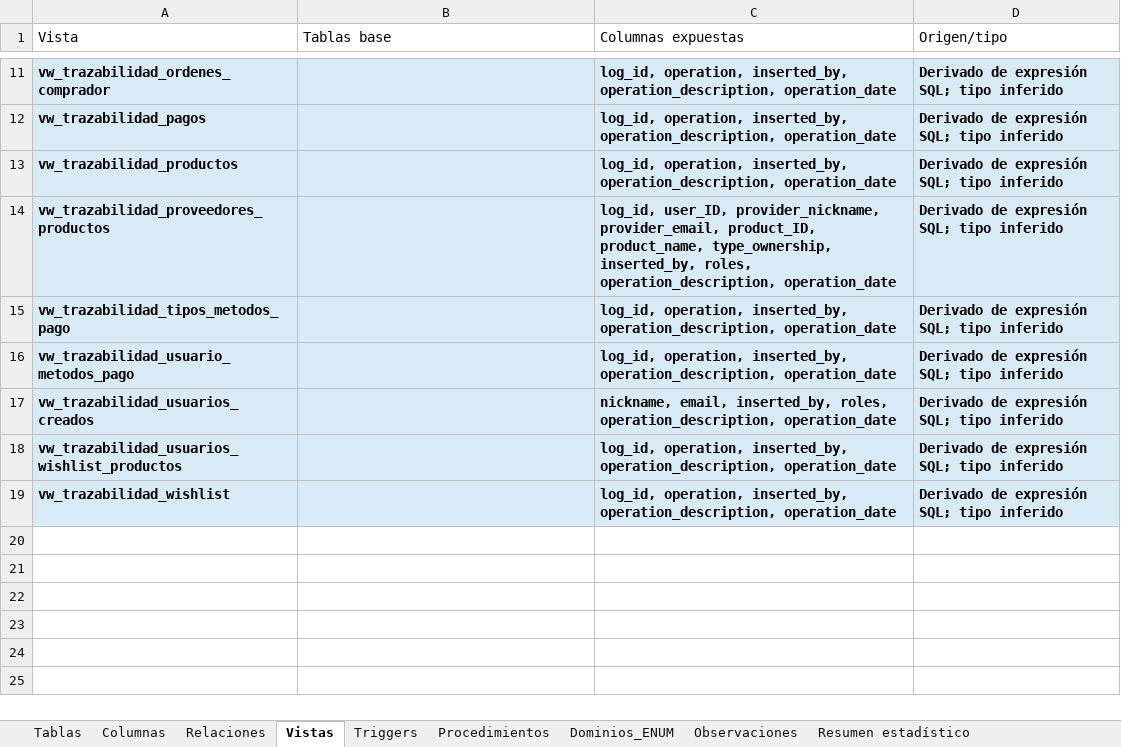
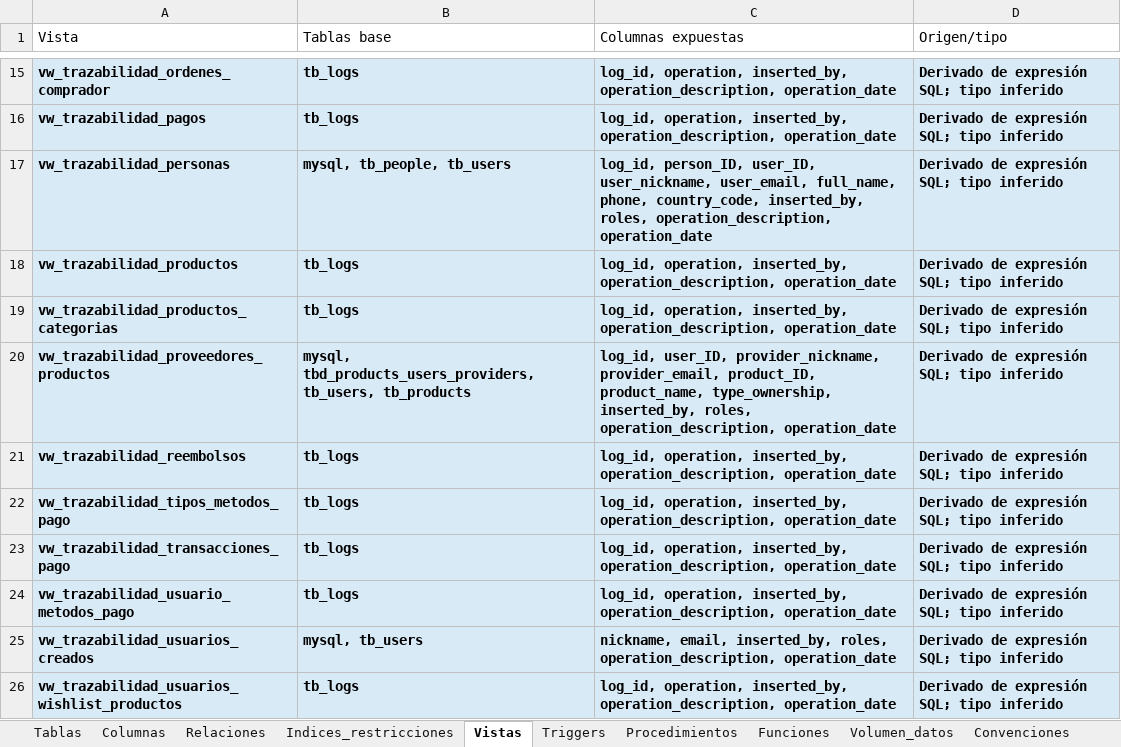
Before and after one commit to 240726-Amaro/diccionario-datos-db-test, an Excel workbook: diccionario_datos/diccionario_datos.xlsx, sheet Vistas, drawn as a sheet; only a part is shown, gaps mark what is left out; values as stored, in another font and other column widths than the file's, no borders; removed rows and columns are numbered as before the commit, all else as after; the diff covers the shown part only; the diff names each change by its address in the sheet, - before the commit and + after, or states it on an @@ line.

Commit message:
Practica 03
update: Se actualizo tanto el diagrama relacional como el diccionario de datos

```diff
--- a/diccionario_datos/diccionario_datos.xlsx (sheet Vistas)
+++ b/diccionario_datos/diccionario_datos.xlsx (sheet Vistas)
+sheet tab: Indices_restricciones
+sheet tab: Funciones
+sheet tab: Volumen_datos
+sheet tab: Convenciones
-B15:B16 (Tablas base): (empty)
+B15:B16 (Tablas base): tb_logs
+row 17: vw_trazabilidad_personas | mysql, tb_people, tb_users | log_id, person_ID, user_ID, user_nickname, user_email, full_name, phone, country_code, inserted_by, roles, operation_description, operation_date | Derivado de expresión SQL; tipo inferido
-B18 (Tablas base): (empty)
+B18 (Tablas base): tb_logs
+row 19: vw_trazabilidad_productos_categorias | tb_logs | log_id, operation, inserted_by, operation_description, operation_date | Derivado de expresión SQL; tipo inferido
-B20 (Tablas base): (empty)
+B20 (Tablas base): mysql, tbd_products_users_providers, tb_users, tb_products
+row 21: vw_trazabilidad_reembolsos | tb_logs | log_id, operation, inserted_by, operation_description, operation_date | Derivado de expresión SQL; tipo inferido
-B22 (Tablas base): (empty)
+B22 (Tablas base): tb_logs
+row 23: vw_trazabilidad_transacciones_pago | tb_logs | log_id, operation, inserted_by, operation_description, operation_date | Derivado de expresión SQL; tipo inferido
-B24 (Tablas base): (empty)
+B24 (Tablas base): tb_logs
-B25 (Tablas base): (empty)
+B25 (Tablas base): mysql, tb_users
-B26 (Tablas base): (empty)
+B26 (Tablas base): tb_logs
-row 19: vw_trazabilidad_wishlist |  | log_id, operation, inserted_by, operation_description, operation_date | Derivado de expresión SQL; tipo inferido
```
Also changed, not shown: 4 added rows and 10 edited cells elsewhere in this sheet, sheet Columnas, sheet Tablas, sheet Triggers, sheet Relaciones, sheet Procedimientos, sheet Observaciones, 2 more sheets, other sheet tabs, 15 other files.
